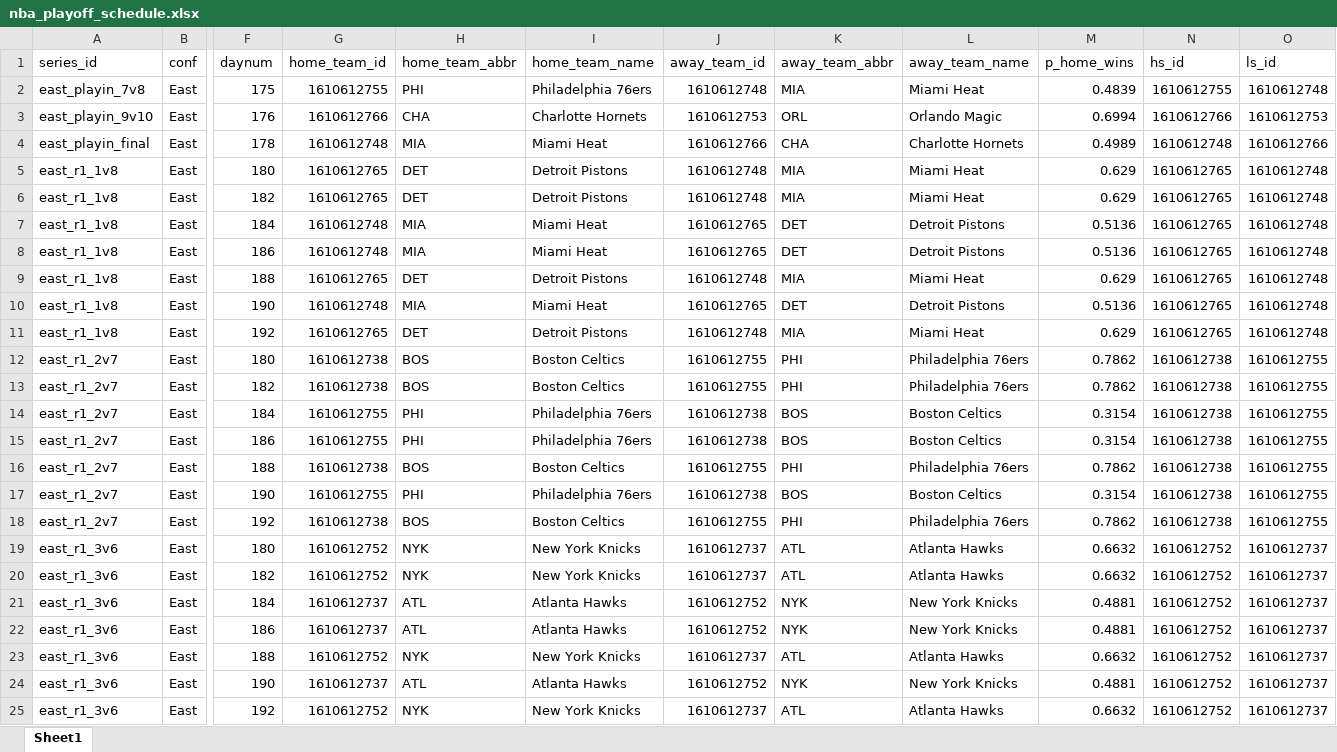
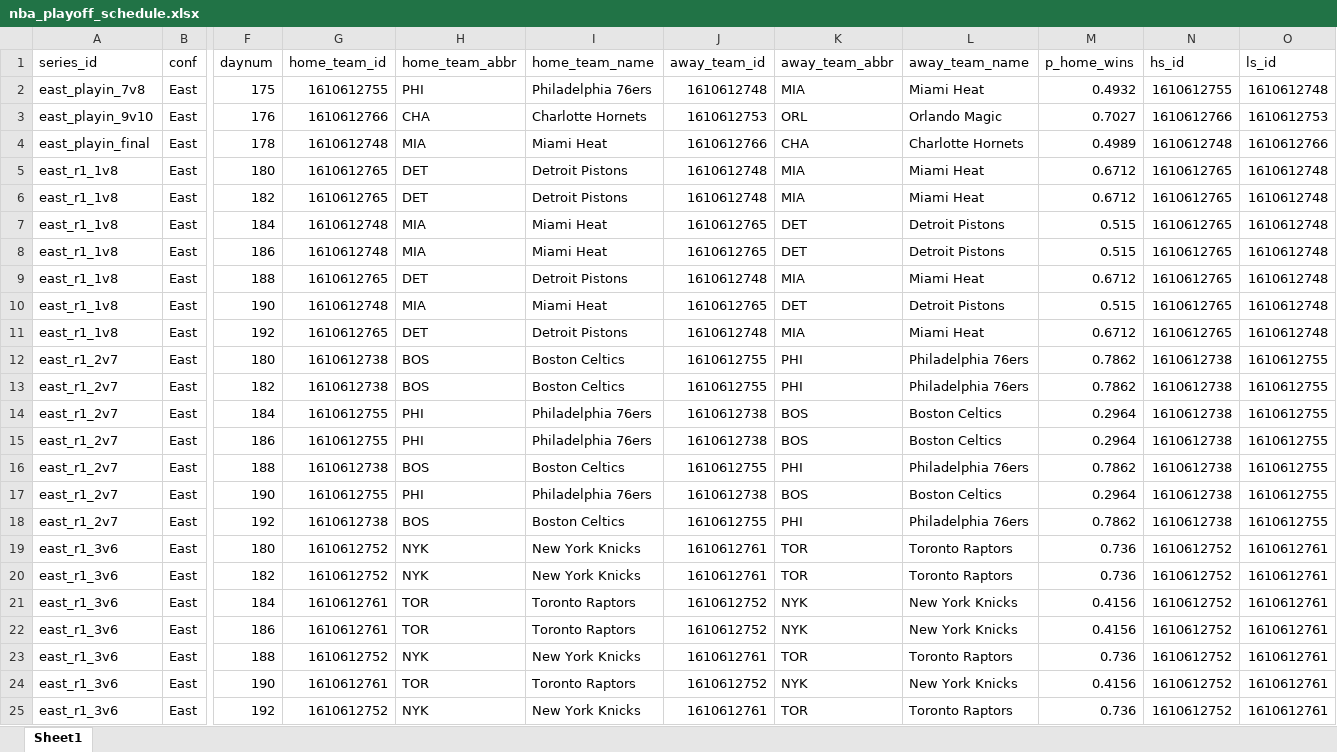
Before and after one commit to egomaniacsfantasy/oddsgodslanding, an Excel workbook: nba/public/data/nba_playoff_schedule.xlsx, sheet Sheet1, drawn as a sheet; only a part is shown, gaps mark what is left out; values as stored, in another font and other column widths than the file's, no borders; the diff covers the shown part only; the diff names each change by its address in the sheet, - before the commit and + after, or states it on an @@ line.

```diff
--- a/nba/public/data/nba_playoff_schedule.xlsx (sheet Sheet1)
+++ b/nba/public/data/nba_playoff_schedule.xlsx (sheet Sheet1)
-M2 (p_home_wins): 0.4839
+M2 (p_home_wins): 0.4932
-M3 (p_home_wins): 0.6994
+M3 (p_home_wins): 0.7027
-M5:M6 (p_home_wins): 0.629
+M5:M6 (p_home_wins): 0.6712
-M7:M8 (p_home_wins): 0.5136
+M7:M8 (p_home_wins): 0.515
-M9 (p_home_wins): 0.629
+M9 (p_home_wins): 0.6712
-M10 (p_home_wins): 0.5136
+M10 (p_home_wins): 0.515
-M11 (p_home_wins): 0.629
+M11 (p_home_wins): 0.6712
-M14:M15 (p_home_wins): 0.3154
+M14:M15 (p_home_wins): 0.2964
-M17 (p_home_wins): 0.3154
+M17 (p_home_wins): 0.2964
-J19:J20 (away_team_id): 1610612737
+J19:J20 (away_team_id): 1610612761
-K19:K20 (away_team_abbr): ATL
+K19:K20 (away_team_abbr): TOR
-L19:L20 (away_team_name): Atlanta Hawks
+L19:L20 (away_team_name): Toronto Raptors
-M19:M20 (p_home_wins): 0.6632
+M19:M20 (p_home_wins): 0.736
-O19:O25 (ls_id): 1610612737
+O19:O25 (ls_id): 1610612761
-G21:G22 (home_team_id): 1610612737
+G21:G22 (home_team_id): 1610612761
-H21:H22 (home_team_abbr): ATL
+H21:H22 (home_team_abbr): TOR
-I21:I22 (home_team_name): Atlanta Hawks
+I21:I22 (home_team_name): Toronto Raptors
-M21:M22 (p_home_wins): 0.4881
+M21:M22 (p_home_wins): 0.4156
-J23 (away_team_id): 1610612737
+J23 (away_team_id): 1610612761
-K23 (away_team_abbr): ATL
+K23 (away_team_abbr): TOR
-L23 (away_team_name): Atlanta Hawks
+L23 (away_team_name): Toronto Raptors
-M23 (p_home_wins): 0.6632
+M23 (p_home_wins): 0.736
-G24 (home_team_id): 1610612737
+G24 (home_team_id): 1610612761
-H24 (home_team_abbr): ATL
+H24 (home_team_abbr): TOR
-I24 (home_team_name): Atlanta Hawks
+I24 (home_team_name): Toronto Raptors
-M24 (p_home_wins): 0.4881
+M24 (p_home_wins): 0.4156
-J25 (away_team_id): 1610612737
+J25 (away_team_id): 1610612761
-K25 (away_team_abbr): ATL
+K25 (away_team_abbr): TOR
-L25 (away_team_name): Atlanta Hawks
+L25 (away_team_name): Toronto Raptors
-M25 (p_home_wins): 0.6632
+M25 (p_home_wins): 0.736
```
Also changed, not shown: 56 edited cells elsewhere in this sheet, nba/public/data/nba_matchup_probs.xlsx, nba/public/data/nba_mc_results.xlsx, 13 other files.
